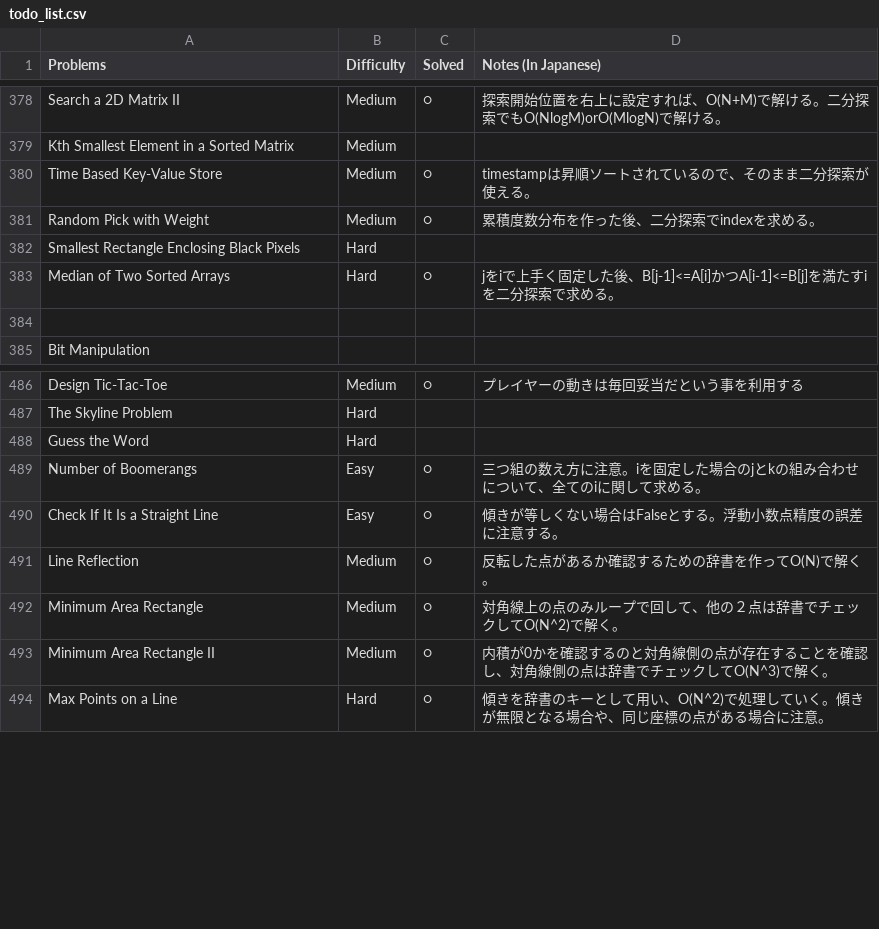
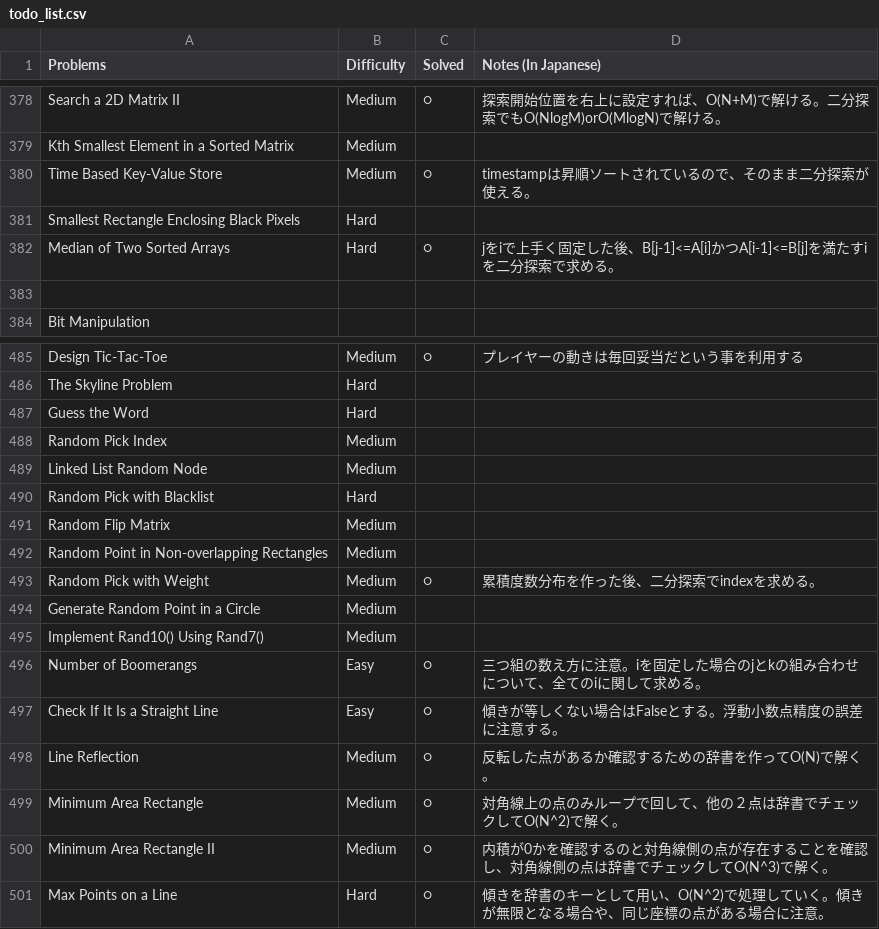
Before and after one commit to sokazaki/leetcode_solutions, a CSV file: todo_list.csv, drawn as a sheet; only a part is shown, gaps mark what is left out.

Commit message:
Update todo_list.csv

```diff
--- a/todo_list.csv
+++ b/todo_list.csv
@@ -380,3 +380,2 @@ Kth Smallest Element in a Sorted Matrix,Medium,,
 Time Based Key-Value Store,Medium,○,timestampは昇順ソートされているので、そのまま二分探索が使える。
-Random Pick with Weight,Medium,○,累積度数分布を作った後、二分探索でindexを求める。
 Smallest Rectangle Enclosing Black Pixels,Hard,,
@@ -488,2 +487,10 @@ The Skyline Problem,Hard,,
 Guess the Word,Hard,,
+Random Pick Index,Medium,,
+Linked List Random Node,Medium,,
+Random Pick with Blacklist,Hard,,
+Random Flip Matrix,Medium,,
+Random Point in Non-overlapping Rectangles,Medium,,
+Random Pick with Weight,Medium,○,累積度数分布を作った後、二分探索でindexを求める。
+Generate Random Point in a Circle,Medium,,
+Implement Rand10() Using Rand7(),Medium,,
 Number of Boomerangs,Easy,○,三つ組の数え方に注意。iを固定した場合のjとkの組み合わせについて、全てのiに関して求める。
```
